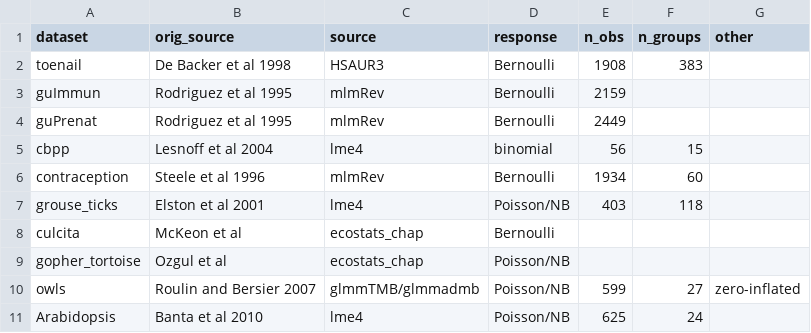
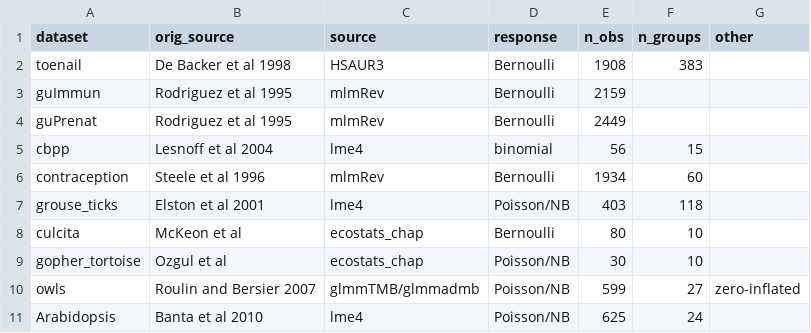
Before and after one commit to bbolker/mixedmodels-misc, a CSV file: glmm_ex.csv, drawn as a sheet.

Commit message:
more tweaks to glmm_ex csv

```diff
--- a/glmm_ex.csv
+++ b/glmm_ex.csv
@@ -7,4 +7,4 @@ contraception,Steele et al 1996,mlmRev,Bernoulli,1934,60,
 grouse_ticks,Elston et al 2001,lme4,Poisson/NB,403,118,
-culcita,McKeon et al,ecostats_chap,Bernoulli,
-gopher_tortoise,Ozgul et al,ecostats_chap,Poisson/NB,
+culcita,McKeon et al,ecostats_chap,Bernoulli,80,10,
+gopher_tortoise,Ozgul et al,ecostats_chap,Poisson/NB,30,10,
 owls,Roulin and Bersier 2007,glmmTMB/glmmadmb,Poisson/NB,599,27,zero-inflated
```
